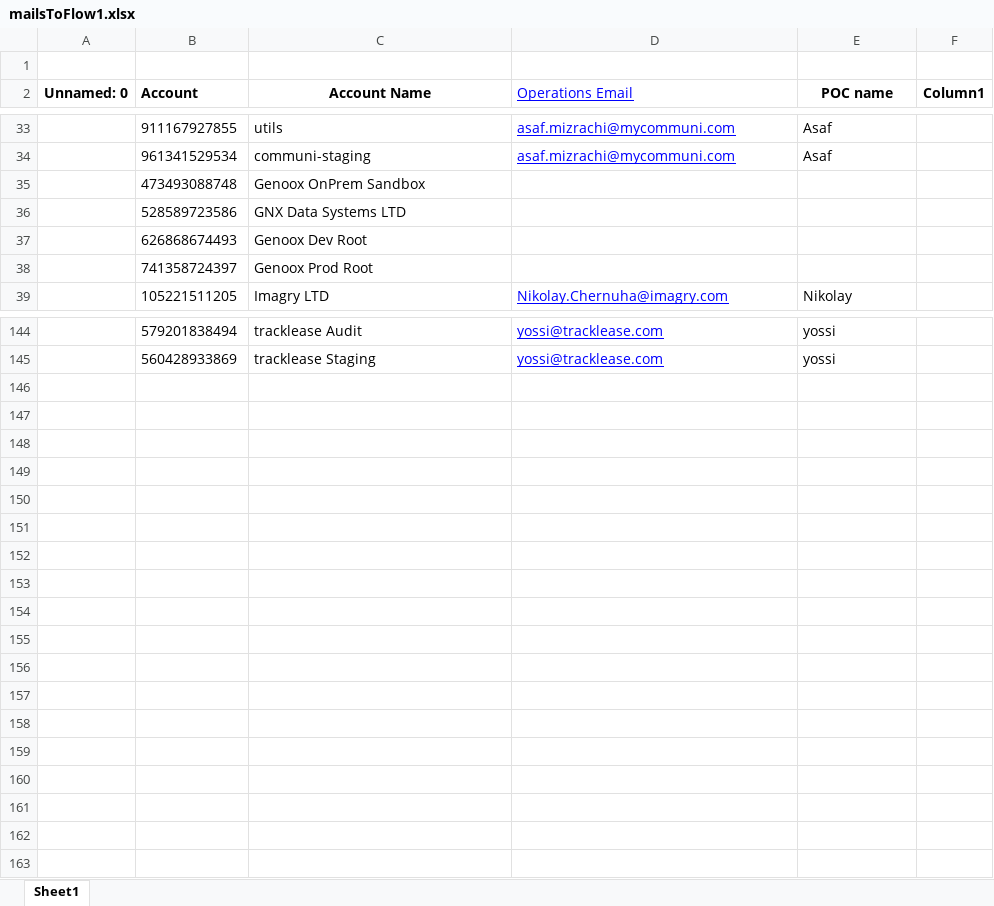
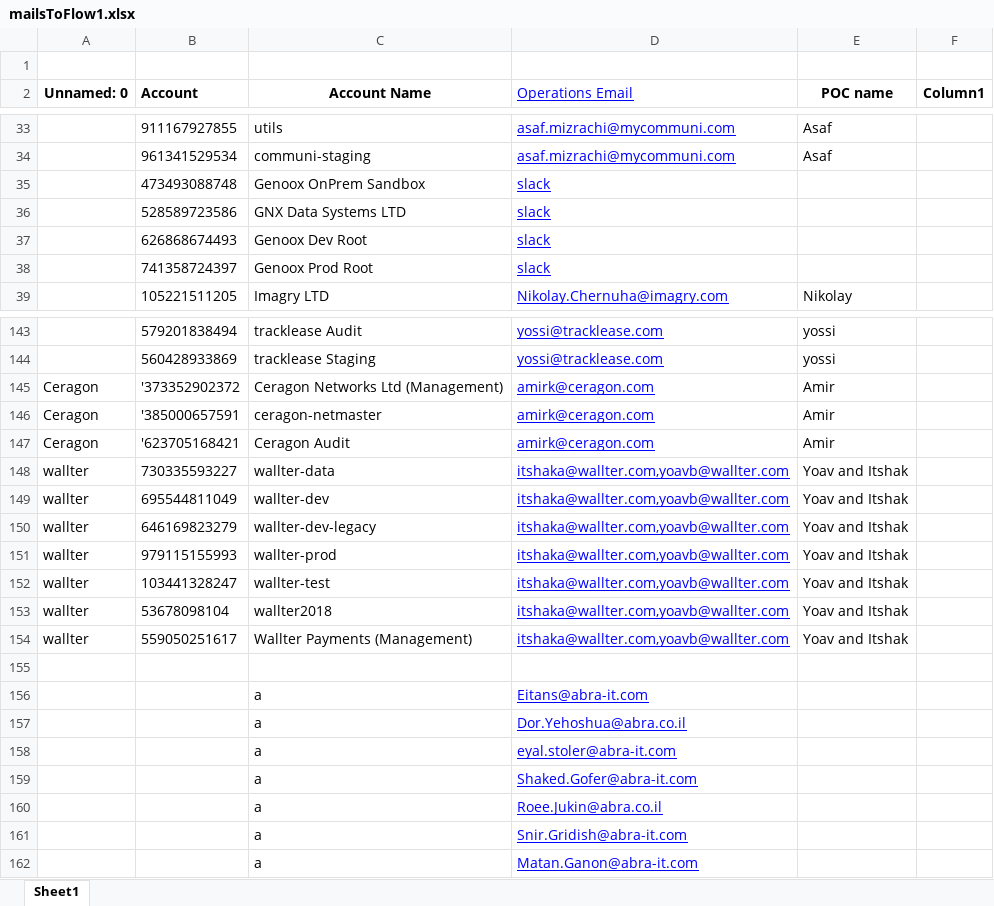
Before and after one commit to doronlevy6/Anomalies, an Excel workbook: templates/mailsToFlow1.xlsx, sheet Sheet1, drawn as a sheet; only a part is shown, gaps mark what is left out; values as stored, in another font and other column widths than the file's, no borders; the diff covers the shown part only; the diff names each change by its address in the sheet, - before the commit and + after, or states it on an @@ line.

```diff
--- a/templates/mailsToFlow1.xlsx (sheet Sheet1)
+++ b/templates/mailsToFlow1.xlsx (sheet Sheet1)
-D35:D38 (Operations Email): (empty)
+D35:D38 (Operations Email): slack
+row 145: Ceragon | '373352902372 | Ceragon Networks Ltd (Management) | amirk@ceragon.com | Amir
+row 146: Ceragon | '385000657591 | ceragon-netmaster | amirk@ceragon.com | Amir
+row 147: Ceragon | '623705168421 | Ceragon Audit | amirk@ceragon.com | Amir
+row 148: wallter | 730335593227 | wallter-data | itshaka@wallter.com,yoavb@wallter.com | Yoav and Itshak
+row 149: wallter | 695544811049 | wallter-dev | itshaka@wallter.com,yoavb@wallter.com | Yoav and Itshak
+row 150: wallter | 646169823279 | wallter-dev-legacy | itshaka@wallter.com,yoavb@wallter.com | Yoav and Itshak
+row 151: wallter | 979115155993 | wallter-prod | itshaka@wallter.com,yoavb@wallter.com | Yoav and Itshak
+row 152: wallter | 103441328247 | wallter-test | itshaka@wallter.com,yoavb@wallter.com | Yoav and Itshak
+row 153: wallter | 53678098104 | wallter2018 | itshaka@wallter.com,yoavb@wallter.com | Yoav and Itshak
+row 154: wallter | 559050251617 | Wallter Payments (Management) | itshaka@wallter.com,yoavb@wallter.com | Yoav and Itshak
+row 155: (empty)
+row 156:  |  | a | Eitans@abra-it.com
+row 157:  |  | a | Dor.Yehoshua@abra.co.il
+row 158:  |  | a | eyal.stoler@abra-it.com
+row 159:  |  | a | Shaked.Gofer@abra-it.com
+row 160:  |  | a | Roee.Jukin@abra.co.il
+row 161:  |  | a | Snir.Gridish@abra-it.com
+row 162:  |  | a | Matan.Ganon@abra-it.com
```
Also changed, not shown: 1 removed row and 2 edited cells elsewhere in this sheet, 2 other files.
